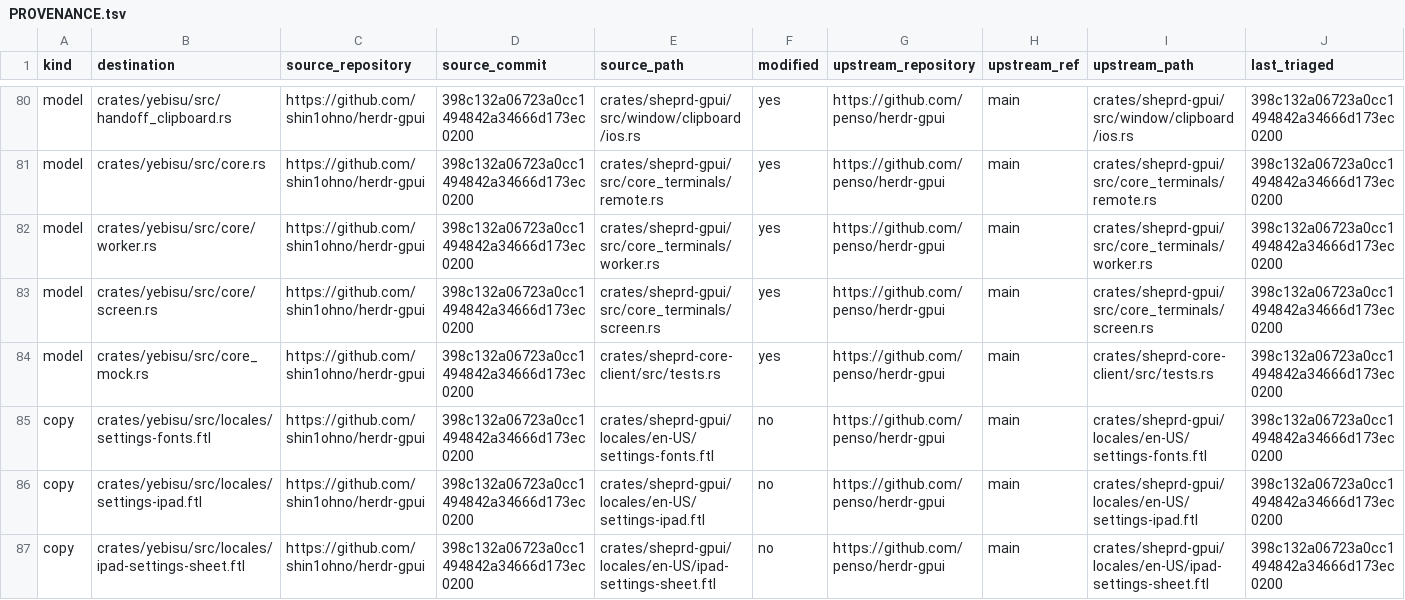
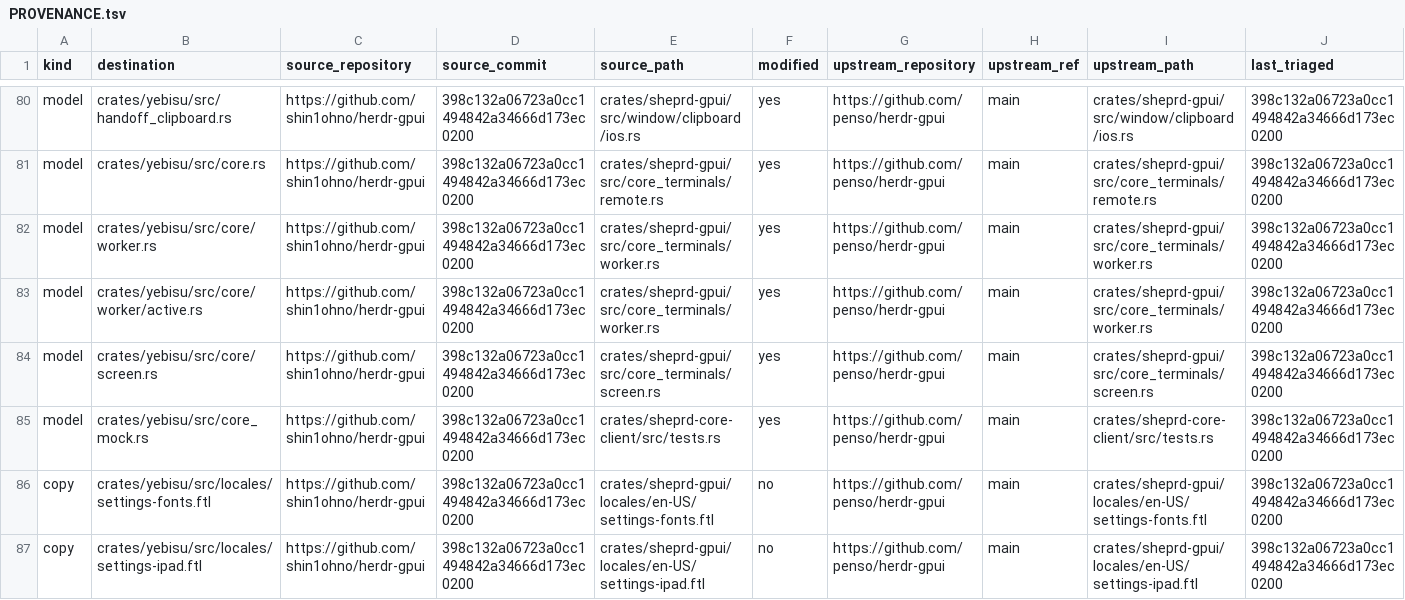
Before and after one commit to shin1ohno/yebisu, a TSV file: PROVENANCE.tsv, drawn as a sheet; only a part is shown, gaps mark what is left out; the shorter side is filled out with more unchanged rows; rows hold the shown columns only; the diff names each change by its address in the sheet, - before the commit and + after, or states it on an @@ line.

Commit message:
refactor(core): move the drawn tab's terminals into worker/active.rs
worker.rs is at 970 lines with the herdr-app document read path, and the
write path (D4) and the migration (D5) would take it past the 1,000-line
rule. Active and its impl move unchanged into a child module; only their
visibility widens to pub(super) so the worker keeps using them as before.
The new file carries worker.rs's model provenance row.

```diff
--- a/PROVENANCE.tsv
+++ b/PROVENANCE.tsv
+row 83: model | crates/yebisu/src/core/worker/active.rs | https://github.com/shin1ohno/herdr-gpui | 398c132a06723a0cc1494842a34666d173ec0200 | crates/sheprd-gpui/src/core_terminals/worker.rs | yes | https://github.com/penso/herdr-gpui | main | crates/sheprd-gpui/src/core_terminals/worker.rs | 398c132a06723a0cc1494842a34666d173ec0200
```
Also changed, not shown: 2 other files.
